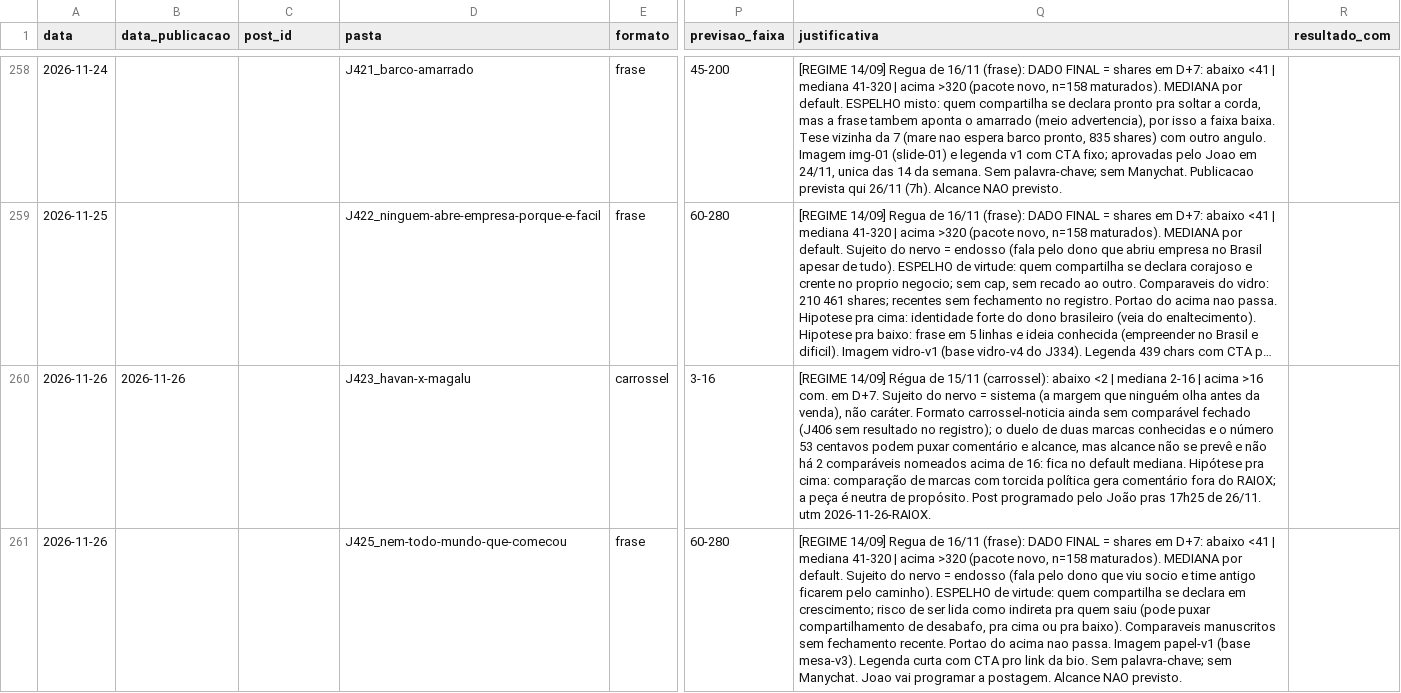
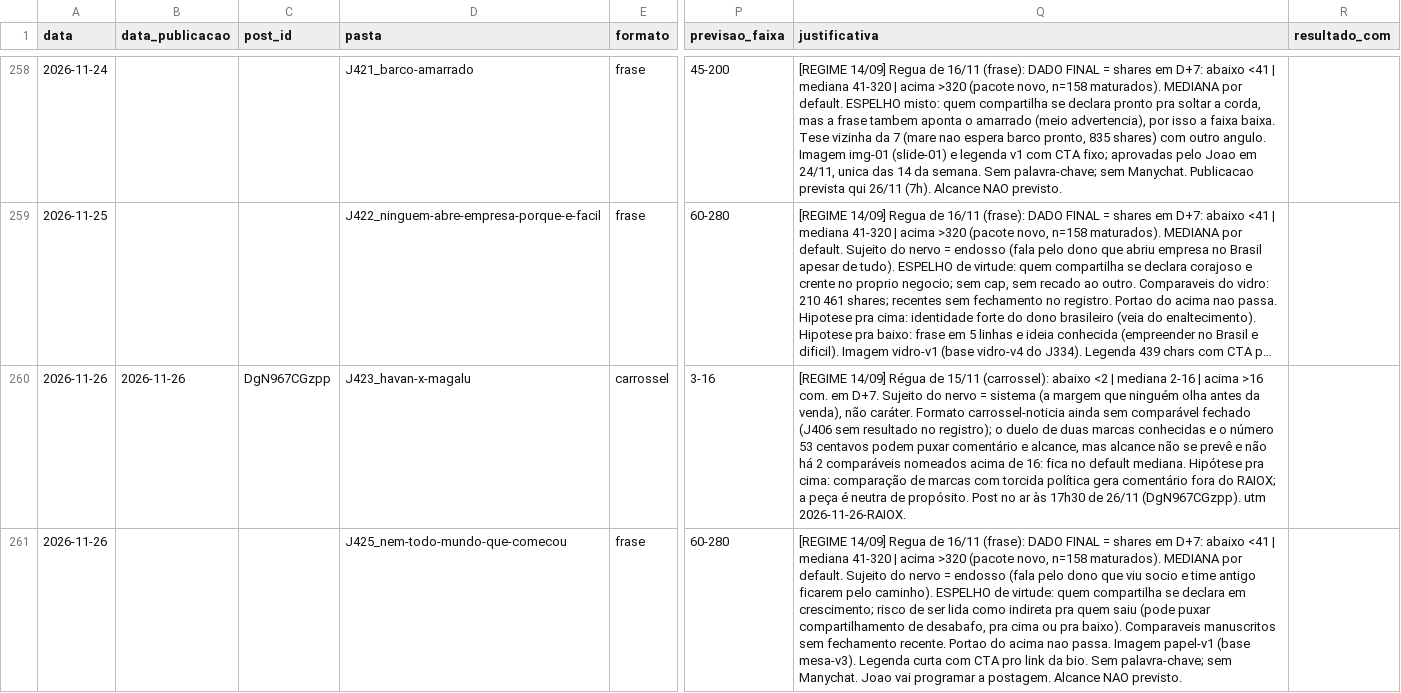
Before and after one commit to treinamentos-tatsuo/conteudo-helio-joao, a CSV file: conteudo/analise/registro-posts.csv, drawn as a sheet; only a part is shown, gaps mark what is left out; long unchanged cells end in …; the diff names each change by its address in the sheet, - before the commit and + after, or states it on an @@ line.

```diff
--- a/conteudo/analise/registro-posts.csv
+++ b/conteudo/analise/registro-posts.csv
-C260 (post_id): (empty)
+C260 (post_id): DgN967CGzpp
-Q260 (justificativa): …propósito. Post programado pelo João pras 17h25 de 26/11. utm 2026-11-26-RAIOX.
+Q260 (justificativa): …propósito. Post no ar às 17h30 de 26/11 (DgN967CGzpp). utm 2026-11-26-RAIOX.
```
Also changed, not shown: 1 other file.
